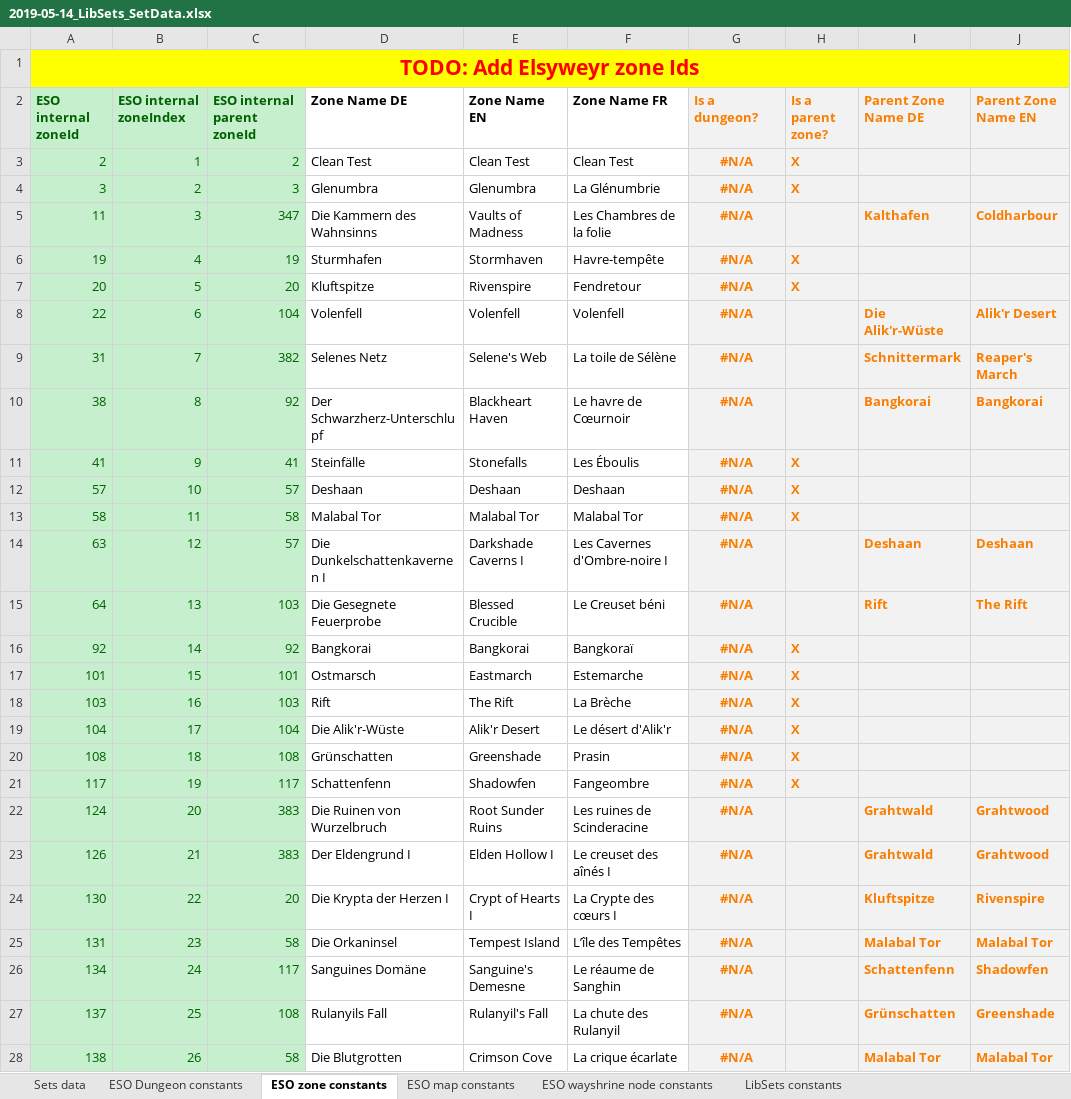
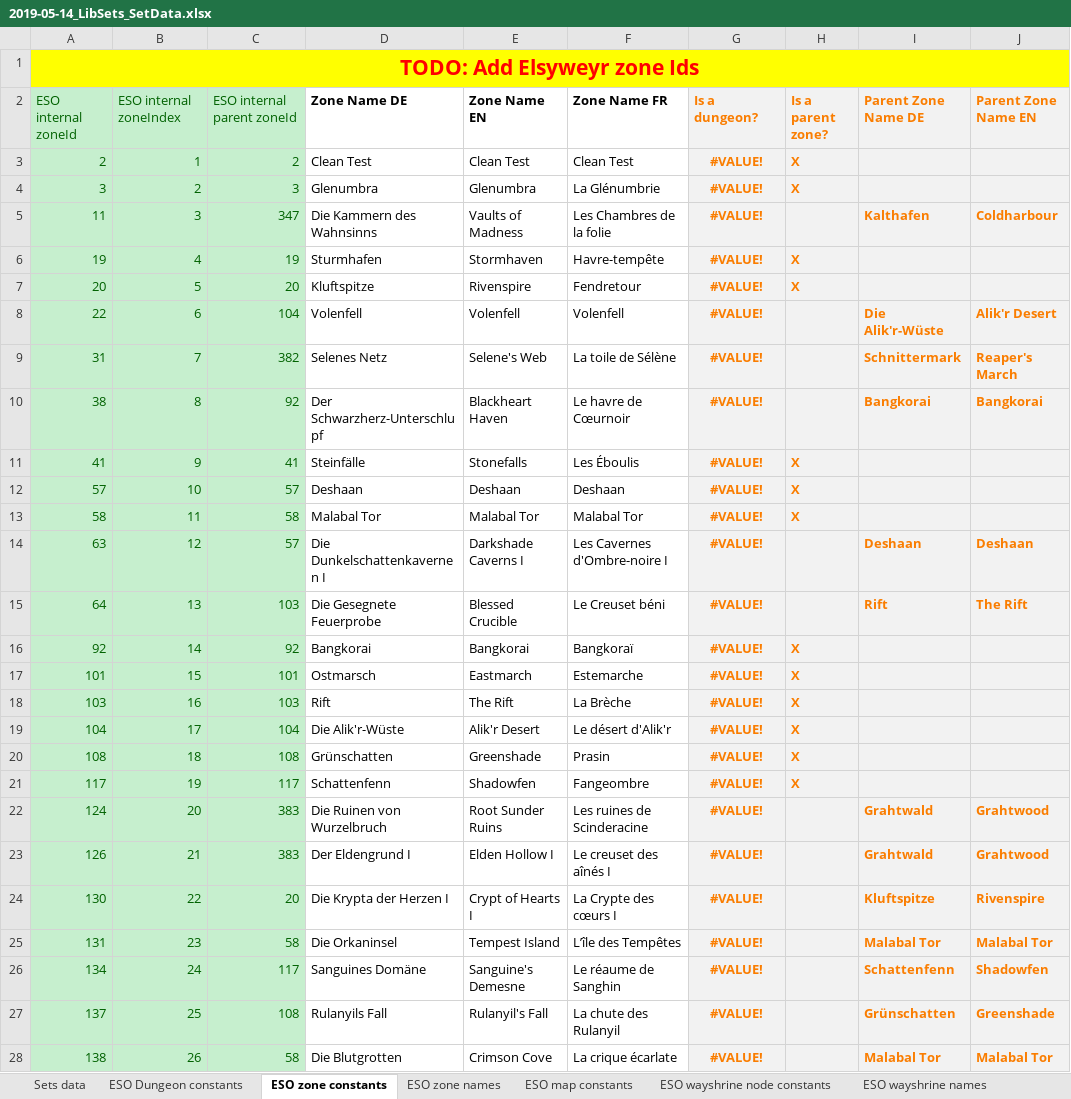
Before and after one commit to Baertram/LibSets, an Excel workbook: LibSets/2019-05-14_LibSets_SetData.xlsx, sheet ESO zone constants, drawn as a sheet; only a part is shown; values as stored, in another font and other column widths than the file's, no borders; the diff covers the shown part only; the diff names each change by its address in the sheet, - before the commit and + after, or states it on an @@ line.

Commit message:
Updated excel, added datamining functions
-Added datamining functions to the LibSets.lua again for PTS
-Updated excel with PTS map, zone and wayshrines + names

TODO:
-Fix "IsDungeon" param on dungeons excel map
-Add Elsweyr set and setId data
-Add LiBSets dlcId to the zones/dungeons/maps
-Review all setData and update the excel contents for each set

--> At the end: Build lua sources for LibSets from the excel

```diff
--- a/LibSets/2019-05-14_LibSets_SetData.xlsx (sheet ESO zone constants)
+++ b/LibSets/2019-05-14_LibSets_SetData.xlsx (sheet ESO zone constants)
+sheet tab: ESO zone names
+sheet tab: ESO wayshrine names
-A2:C2 bold: on
+A2:C2 bold: off
-G3:G28 (Is a dungeon?): #N/A
+G3:G28 (Is a dungeon?): #VALUE!
```
Also changed, not shown: 34 added rows, 2 removed rows and 1113 edited cells elsewhere in this sheet, sheet Sets data, sheet ESO wayshrine node constants, sheet ESO Dungeon constants, sheet ESO map constants, formulas that keep their value, 2 other files.
